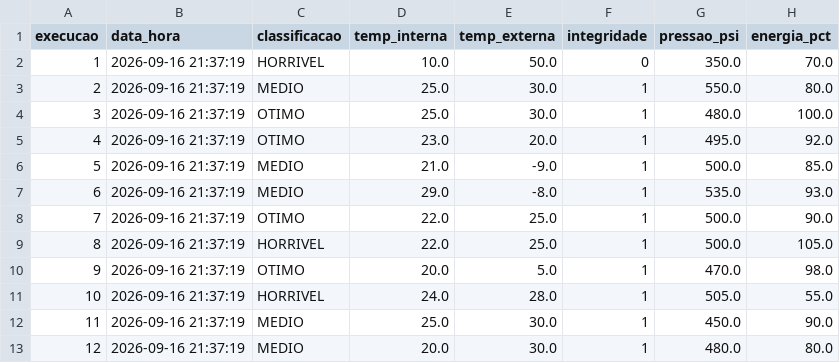
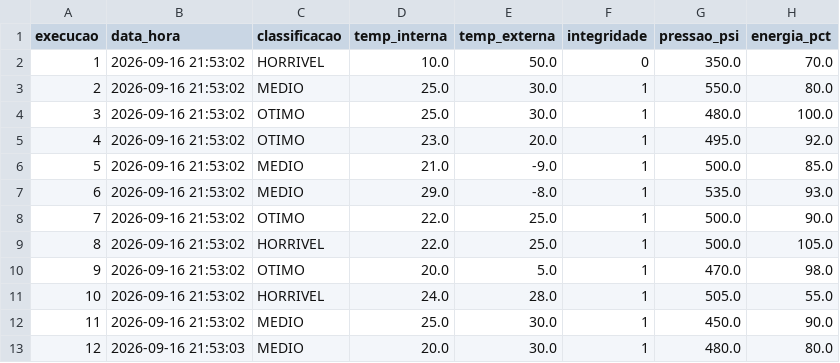
Before and after one commit to MRC888/Aurora-PBL-FIAP, a CSV file: cenarios/registro_execucoes.csv, drawn as a sheet; only a part is shown; the diff names each change by its address in the sheet, - before the commit and + after, or states it on an @@ line.

Commit message:
Revisa fluxo e registra motivos de bloqueio e decisão do capitão
Alinha os fluxogramas do README e PDF à execução de todas as verificações. Persiste os erros de segurança e a decisão humana nos relatórios TXT; sincroniza notebook e registros.

Validado com 6.048 combinações de entrada, 600 comparações entre notebook e script, reprodução dos 12 cenários e reconciliação horária das 8 missões. Notebook reexecutado e PDF renderizado.

```diff
--- a/cenarios/registro_execucoes.csv
+++ b/cenarios/registro_execucoes.csv
-B2:B12 (data_hora): 2026-09-16 21:37:19
+B2:B12 (data_hora): 2026-09-16 21:53:02
-B13 (data_hora): 2026-09-16 21:37:19
+B13 (data_hora): 2026-09-16 21:53:03
```
Also changed, not shown: missoes/registro_missoes.csv, 25 other files.
